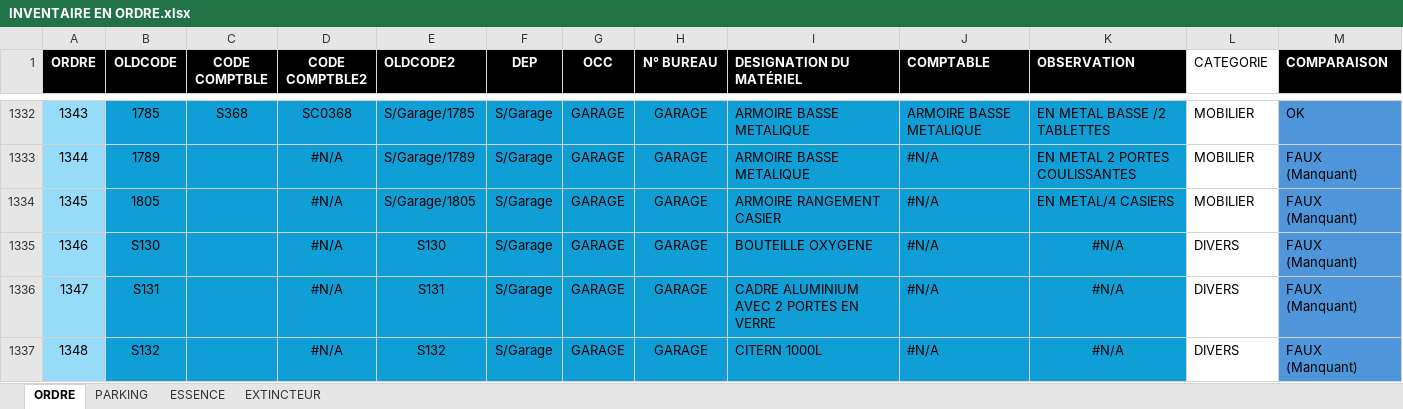
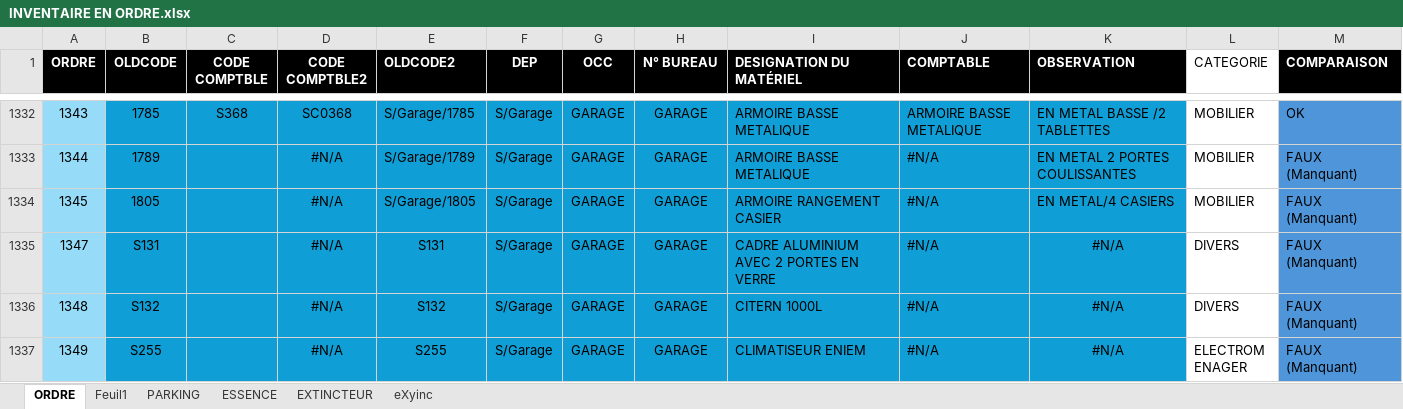
Before and after one commit to KouskiIT/SAISECONTROLE, an Excel workbook: INVENTAIRE EN ORDRE.xlsx, sheet ORDRE, drawn as a sheet; only a part is shown, gaps mark what is left out; the shorter side is filled out with more unchanged rows; values as stored, in another font and other column widths than the file's, no borders; conditional formats and table styles not drawn; the diff names each change by its address in the sheet, - before the commit and + after, or states it on an @@ line.

```diff
--- a/INVENTAIRE EN ORDRE.xlsx (sheet ORDRE)
+++ b/INVENTAIRE EN ORDRE.xlsx (sheet ORDRE)
+sheet tab: Feuil1
+sheet tab: eXyinc
-row 1335: 1346 | S130 |  | #N/A | S130 | S/Garage | GARAGE | GARAGE | BOUTEILLE OXYGENE | #N/A | #N/A | DIVERS | FAUX (Manquant)
```
Also changed, not shown: sheet EXTINCTEUR.
